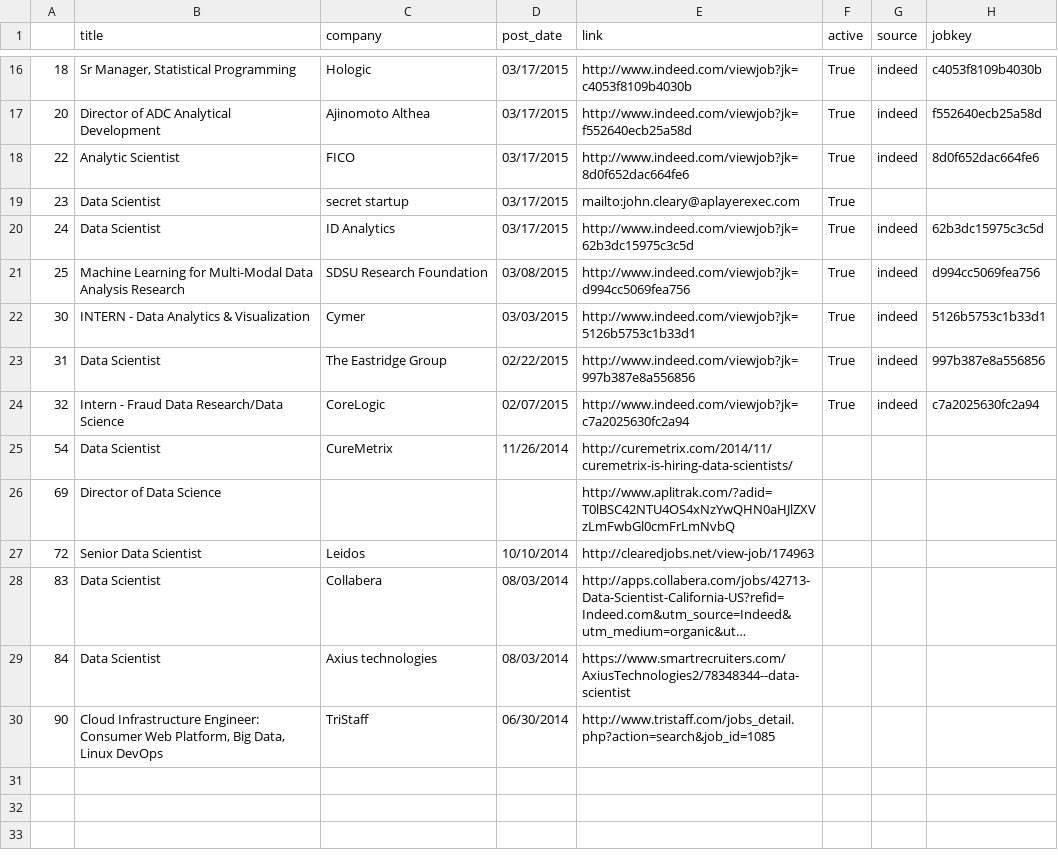
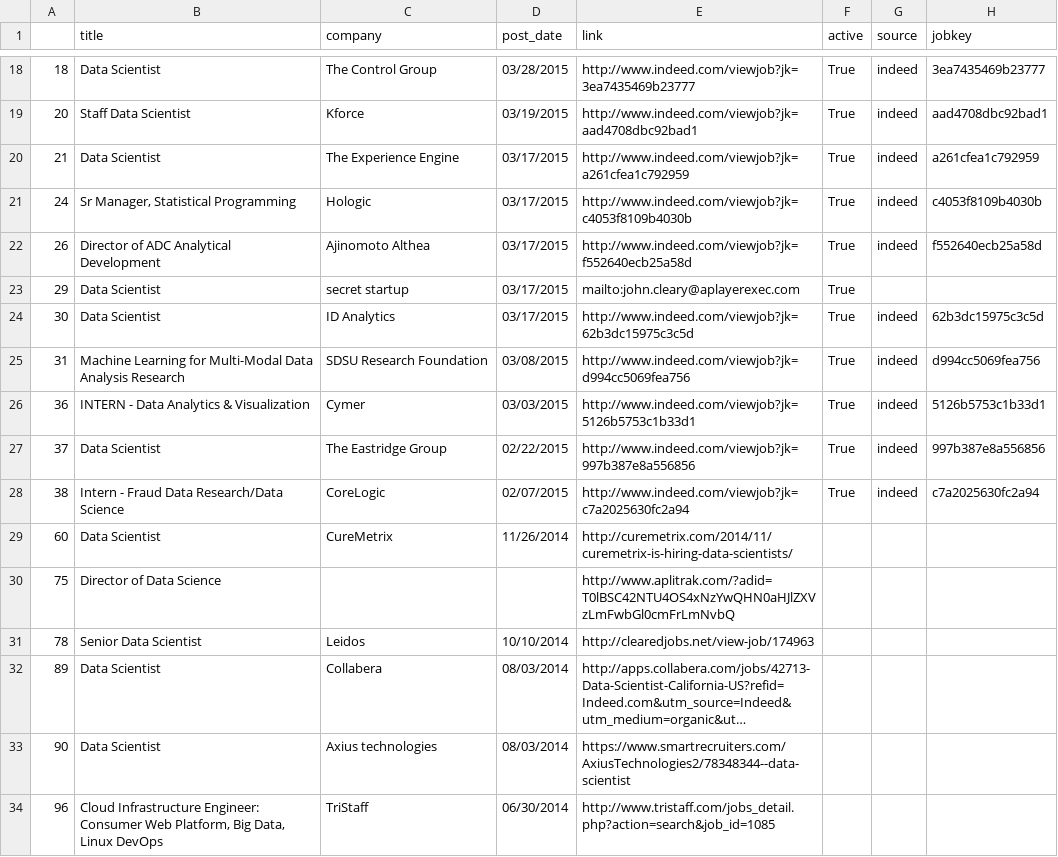
Before and after one commit to sdanalytics/sdanalytics.github.io, a CSV file: _data/active_jobs.csv, drawn as a sheet; only a part is shown, gaps mark what is left out; long unchanged cells end in …; addresses are those after the commit; the diff covers the shown part only; the diff names each change by its address in the sheet, - before the commit and + after, or states it on an @@ line.

```diff
--- a/_data/active_jobs.csv
+++ b/_data/active_jobs.csv
-B18 (title): Sr Manager, Statistical Programming
+B18 (title): Data Scientist
-C18 (company): Hologic
+C18 (company): The Control Group
-D18 (post_date): 03/17/2015
+D18 (post_date): 03/28/2015
-E18 (link): http://www.indeed.com/viewjob?jk=c4053f8109b4030b
+E18 (link): http://www.indeed.com/viewjob?jk=3ea7435469b23777
-H18 (jobkey): c4053f8109b4030b
+H18 (jobkey): 3ea7435469b23777
-B19 (title): Director of ADC Analytical Development
+B19 (title): Staff Data Scientist
-C19 (company): Ajinomoto Althea
+C19 (company): Kforce
-D19 (post_date): 03/17/2015
+D19 (post_date): 03/19/2015
-E19 (link): http://www.indeed.com/viewjob?jk=f552640ecb25a58d
+E19 (link): http://www.indeed.com/viewjob?jk=aad4708dbc92bad1
-H19 (jobkey): f552640ecb25a58d
+H19 (jobkey): aad4708dbc92bad1
+row 20: 21 | Data Scientist | The Experience Engine | 03/17/2015 | http://www.indeed.com/viewjob?jk=a261cfea1c792959 | True | indeed | a261cfea1c792959
+row 21: 24 | Sr Manager, Statistical Programming | Hologic | 03/17/2015 | http://www.indeed.com/viewjob?jk=c4053f8109b4030b | True | indeed | c4053f8109b4030b
-A22: 22
+A22: 26
-B22 (title): Analytic Scientist
+B22 (title): Director of ADC Analytical Development
-C22 (company): FICO
+C22 (company): Ajinomoto Althea
-E22 (link): http://www.indeed.com/viewjob?jk=8d0f652dac664fe6
+E22 (link): http://www.indeed.com/viewjob?jk=f552640ecb25a58d
-H22 (jobkey): 8d0f652dac664fe6
+H22 (jobkey): f552640ecb25a58d
-A23: 23
+A23: 29
-A24: 24
+A24: 30
-A25: 25
+A25: 31
-A26: 30
+A26: 36
-A27: 31
+A27: 37
-A28: 32
+A28: 38
-A29: 54
+A29: 60
-A30: 69
+A30: 75
-A31: 72
+A31: 78
-A32: 83
+A32: 89
-A33: 84
+A33: 90
-A34: 90
+A34: 96
```
Also changed, not shown: 3 added rows, 1 removed row and 58 edited cells elsewhere in this file, _data/jobs.csv.
